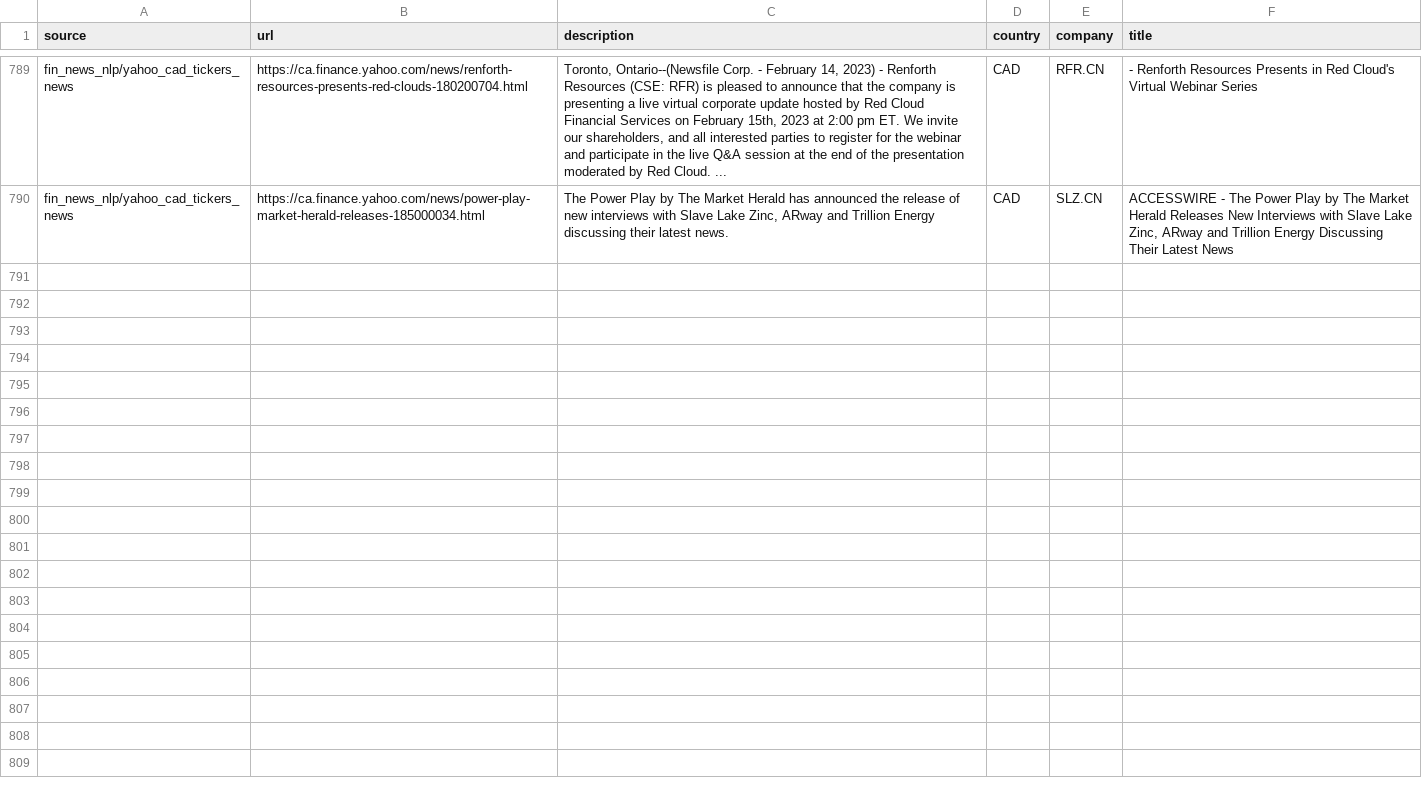
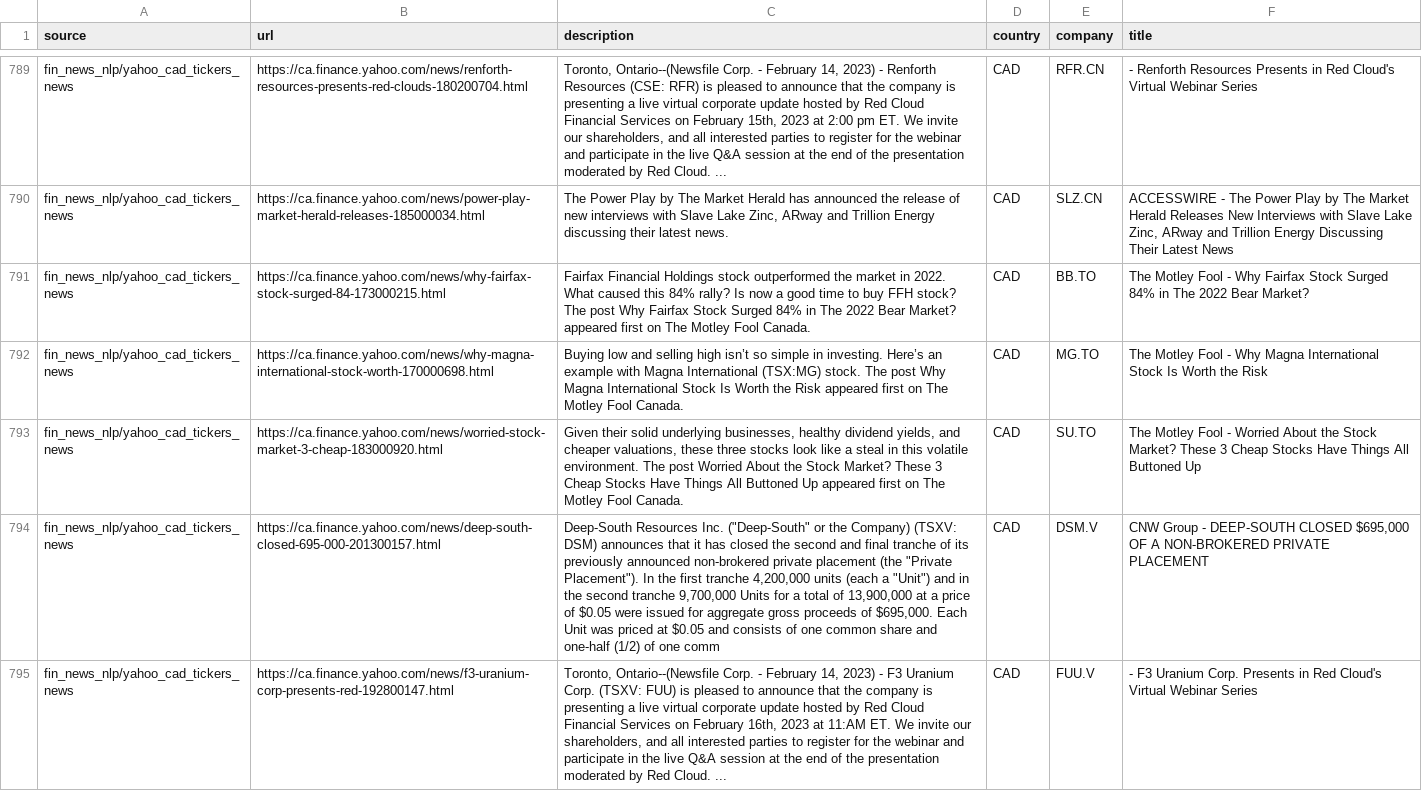
Before and after one commit to dli-invest/reccomendation-engine, a CSV file: ref/training/2023-02-14.csv, drawn as a sheet; only a part is shown, gaps mark what is left out; the diff names each change by its address in the sheet, - before the commit and + after, or states it on an @@ line.

```diff
--- a/ref/training/2023-02-14.csv
+++ b/ref/training/2023-02-14.csv
+row 791: fin_news_nlp/yahoo_cad_tickers_news | https://ca.finance.yahoo.com/news/why-fairfax-stock-surged-84-173000215.html | Fairfax Financial Holdings stock outperformed the market in 2022. What caused this 84% rally? Is now a good time to buy FFH stock? The post Why Fairfax Stock Surged 84% in The 2022 Bear Market? appeared first on The Motley Fool Canada. | CAD | BB.TO | The Motley Fool - Why Fairfax Stock Surged 84% in The 2022 Bear Market?
+row 792: fin_news_nlp/yahoo_cad_tickers_news | https://ca.finance.yahoo.com/news/why-magna-international-stock-worth-170000698.html | Buying low and selling high isn’t so simple in investing. Here’s an example with Magna International (TSX:MG) stock. The post Why Magna International Stock Is Worth the Risk appeared first on The Motley Fool Canada. | CAD | MG.TO | The Motley Fool - Why Magna International Stock Is Worth the Risk
+row 793: fin_news_nlp/yahoo_cad_tickers_news | https://ca.finance.yahoo.com/news/worried-stock-market-3-cheap-183000920.html | Given their solid underlying businesses, healthy dividend yields, and cheaper valuations, these three stocks look like a steal in this volatile environment. The post Worried About the Stock Market? These 3 Cheap Stocks Have Things All Buttoned Up appeared first on The Motley Fool Canada. | CAD | SU.TO | The Motley Fool - Worried About the Stock Market? These 3 Cheap Stocks Have Things All Buttoned Up
+row 794: fin_news_nlp/yahoo_cad_tickers_news | https://ca.finance.yahoo.com/news/deep-south-closed-695-000-201300157.html | Deep-South Resources Inc. ("Deep-South" or the Company) (TSXV: DSM) announces that it has closed the second and final tranche of its previously announced non-brokered private placement (the "Private Placement"). In the first tranche 4,200,000 units (each a "Unit") and in the second tranche 9,700,000 Units for a total of 13,900,000 at a price of $0.05 were issued for aggregate gross proceeds of $695,000. Each Unit was priced at $0.05 and consists of one common share and one-half (1/2) of one comm | CAD | DSM.V | CNW Group - DEEP-SOUTH CLOSED $695,000 OF A NON-BROKERED PRIVATE PLACEMENT
+row 795: fin_news_nlp/yahoo_cad_tickers_news | https://ca.finance.yahoo.com/news/f3-uranium-corp-presents-red-192800147.html | Toronto, Ontario--(Newsfile Corp. - February 14, 2023) - F3 Uranium Corp. (TSXV: FUU) is pleased to announce that the company is presenting a live virtual corporate update hosted by Red Cloud Financial Services on February 16th, 2023 at 11:AM ET. We invite our shareholders, and all interested parties to register for the webinar and participate in the live Q&A session at the end of the presentation moderated by Red Cloud. ... | CAD | FUU.V | - F3 Uranium Corp. Presents in Red Cloud's Virtual Webinar Series
```
Also changed, not shown: 1 other file.
